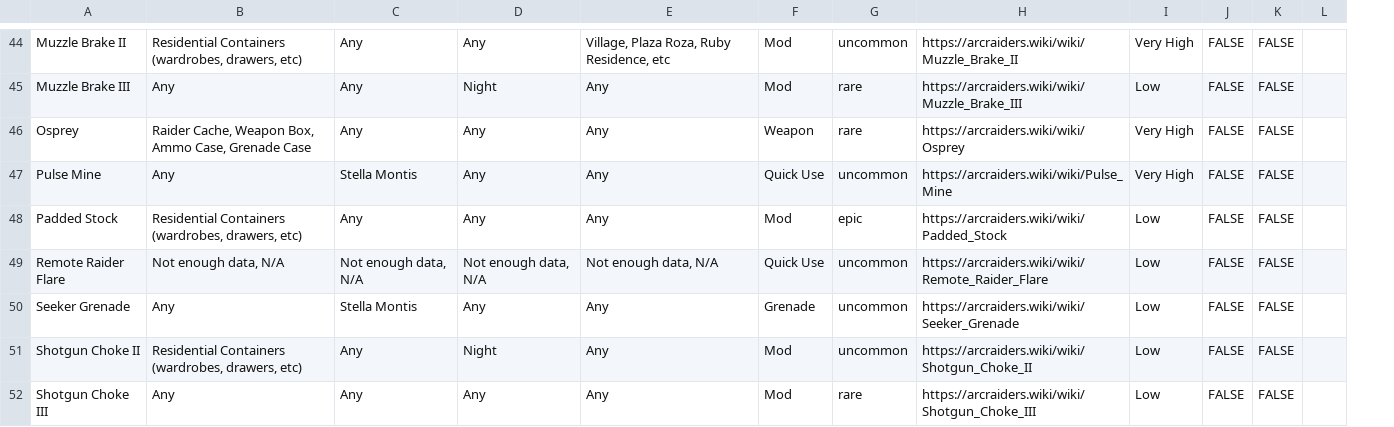
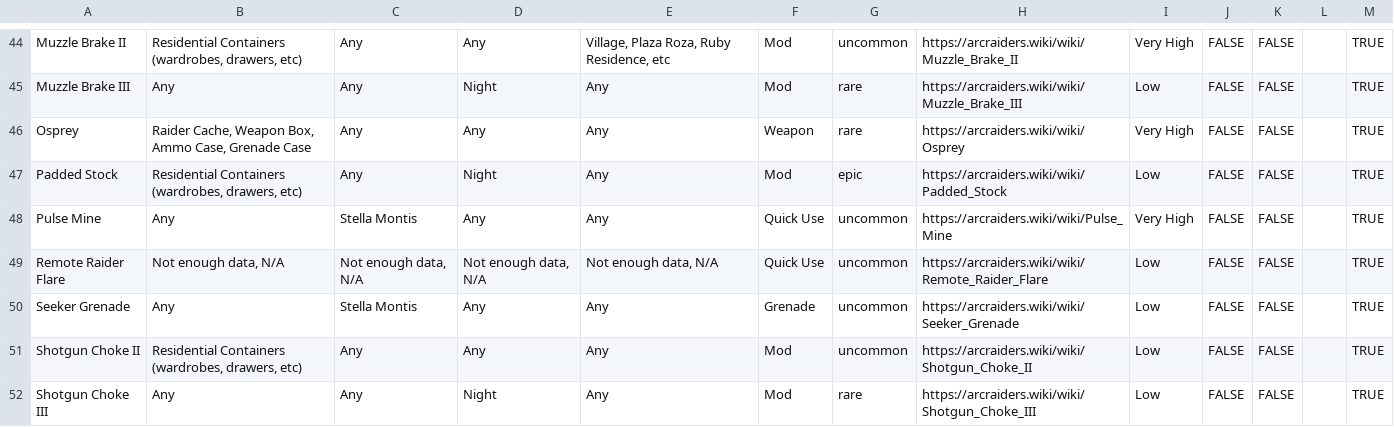
Before and after one commit to COLDDOORNOB/ArcBlueprintTracker, a CSV file: dist/data.csv, drawn as a sheet; only a part is shown, gaps mark what is left out; removed rows and columns are numbered as before the commit, all else as after; the diff covers the shown part only; the diff names each change by its address in the sheet, - before the commit and + after, or states it on an @@ line.

```diff
--- a/dist/data.csv
+++ b/dist/data.csv
+column M, rows 44-46: all TRUE; rows 48-52: all TRUE
+row 47: Padded Stock | Residential Containers (wardrobes, drawers, etc) | Any | Night | Any | Mod | epic | https://arcraiders.wiki/wiki/Padded_Stock | Low | FALSE | FALSE |  | TRUE
-row 48: Padded Stock | Residential Containers (wardrobes, drawers, etc) | Any | Any | Any | Mod | epic | https://arcraiders.wiki/wiki/Padded_Stock | Low | FALSE | FALSE
-D51: Night
+D51: Any
-D52: Any
+D52: Night
```
Also changed, not shown: 2 moved rows and 11 edited cells elsewhere in this file, 14 other files.
